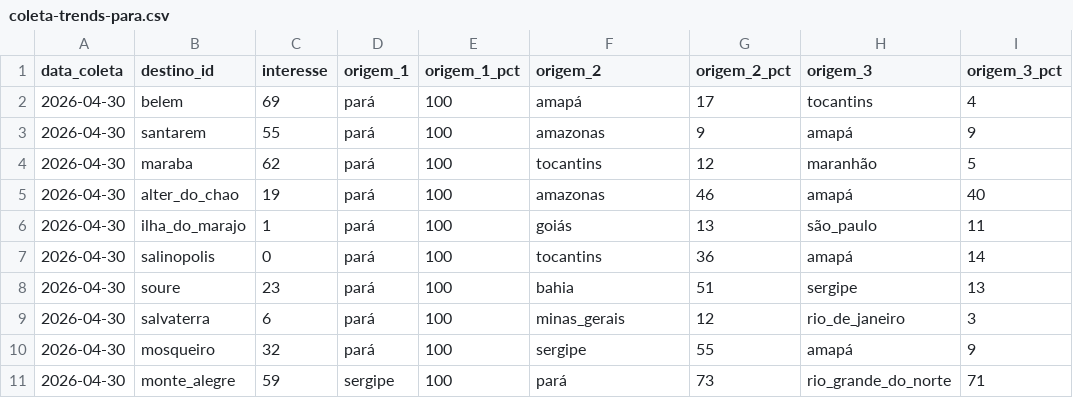
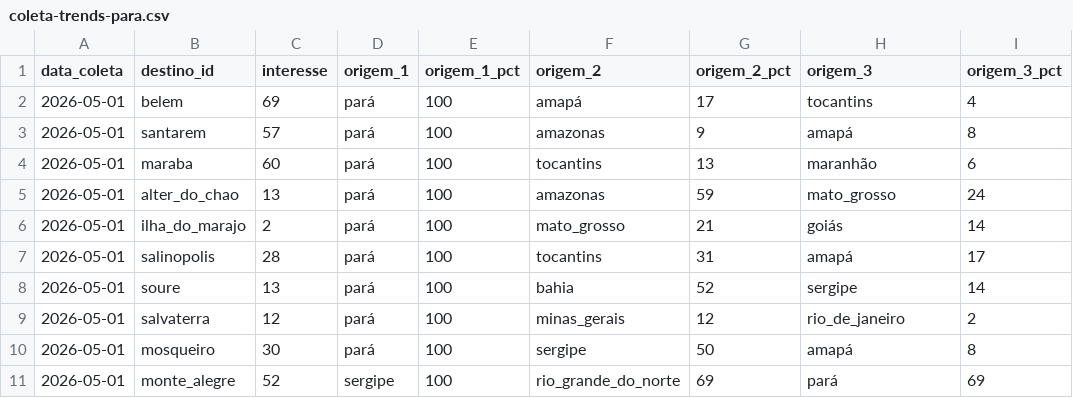
Before and after one commit to LIEZIOABR/pulse-amazonia, a CSV file: coleta-trends-para.csv, drawn as a sheet; only a part is shown; the diff covers the shown part only.

```diff
--- a/coleta-trends-para.csv
+++ b/coleta-trends-para.csv
@@ -1,11 +1,11 @@
 data_coleta,destino_id,interesse,origem_1,origem_1_pct,origem_2,origem_2_pct,origem_3,origem_3_pct
-2026-04-30,belem,69,pará,100,amapá,17,tocantins,4
-2026-04-30,santarem,55,pará,100,amazonas,9,amapá,9
-2026-04-30,maraba,62,pará,100,tocantins,12,maranhão,5
-2026-04-30,alter_do_chao,19,pará,100,amazonas,46,amapá,40
-2026-04-30,ilha_do_marajo,1,pará,100,goiás,13,são_paulo,11
-2026-04-30,salinopolis,0,pará,100,tocantins,36,amapá,14
-2026-04-30,soure,23,pará,100,bahia,51,sergipe,13
-2026-04-30,salvaterra,6,pará,100,minas_gerais,12,rio_de_janeiro,3
-2026-04-30,mosqueiro,32,pará,100,sergipe,55,amapá,9
-2026-04-30,monte_alegre,59,sergipe,100,pará,73,rio_grande_do_norte,71
+2026-05-01,belem,69,pará,100,amapá,17,tocantins,4
+2026-05-01,santarem,57,pará,100,amazonas,9,amapá,8
+2026-05-01,maraba,60,pará,100,tocantins,13,maranhão,6
+2026-05-01,alter_do_chao,13,pará,100,amazonas,59,mato_grosso,24
+2026-05-01,ilha_do_marajo,2,pará,100,mato_grosso,21,goiás,14
+2026-05-01,salinopolis,28,pará,100,tocantins,31,amapá,17
+2026-05-01,soure,13,pará,100,bahia,52,sergipe,14
+2026-05-01,salvaterra,12,pará,100,minas_gerais,12,rio_de_janeiro,2
+2026-05-01,mosqueiro,30,pará,100,sergipe,50,amapá,8
+2026-05-01,monte_alegre,52,sergipe,100,rio_grande_do_norte,69,pará,69
```
Also changed, not shown: 21 edited cells elsewhere in this file, coleta-concorrentes-nacionais.csv.
